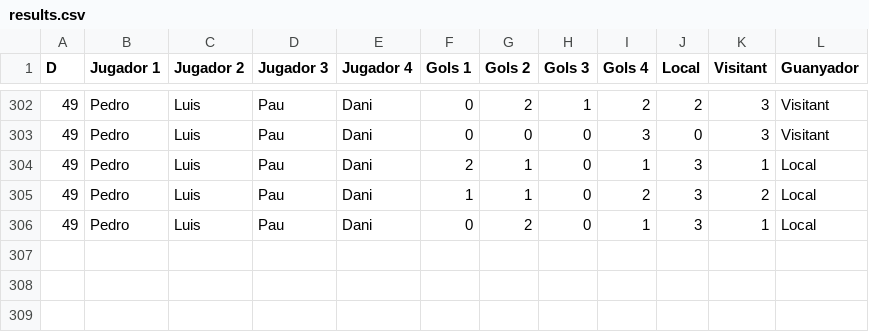
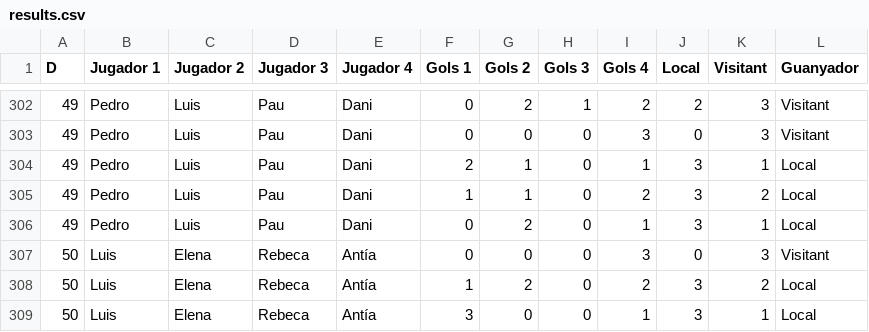
Before and after one commit to pgrebolt/ICEChampionsLeague, a CSV file: results.csv, drawn as a sheet; only a part is shown, gaps mark what is left out; the diff names each change by its address in the sheet, - before the commit and + after, or states it on an @@ line.

```diff
--- a/results.csv
+++ b/results.csv
+row 307: 50 | Luis | Elena | Rebeca | Antía | 0 | 0 | 0 | 3 | 0 | 3 | Visitant
+row 308: 50 | Luis | Elena | Rebeca | Antía | 1 | 2 | 0 | 2 | 3 | 2 | Local
+row 309: 50 | Luis | Elena | Rebeca | Antía | 3 | 0 | 0 | 1 | 3 | 1 | Local
```
Also changed, not shown: 12 other files.
